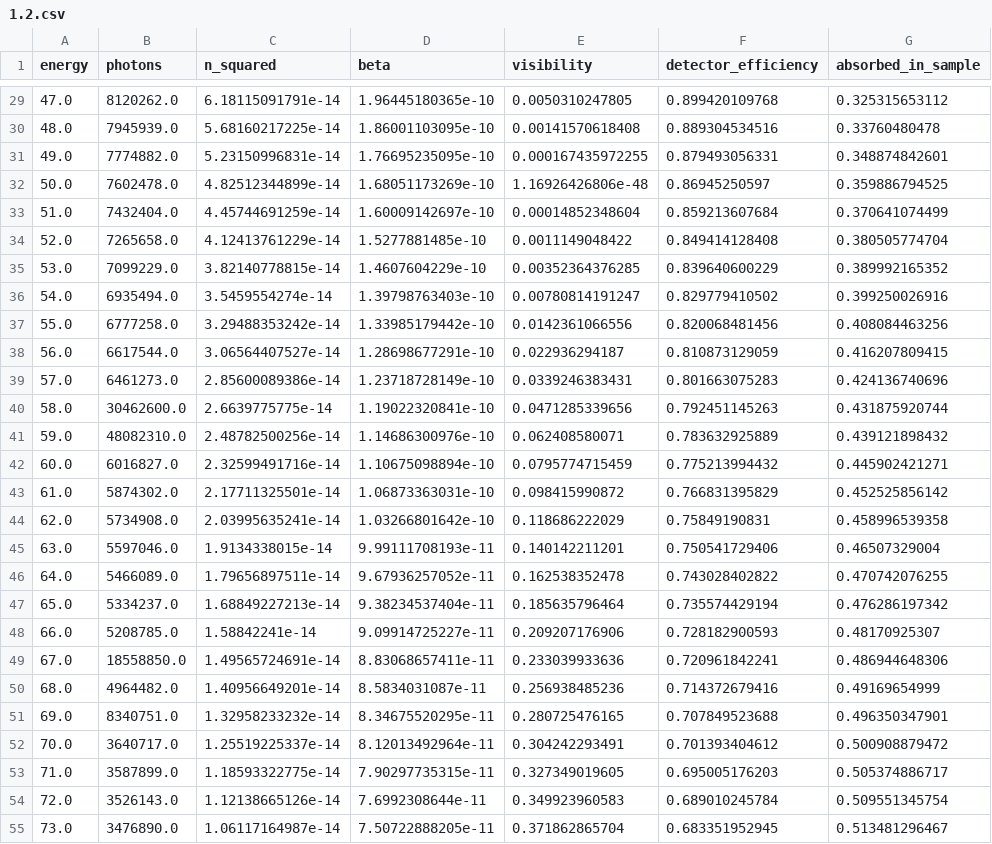
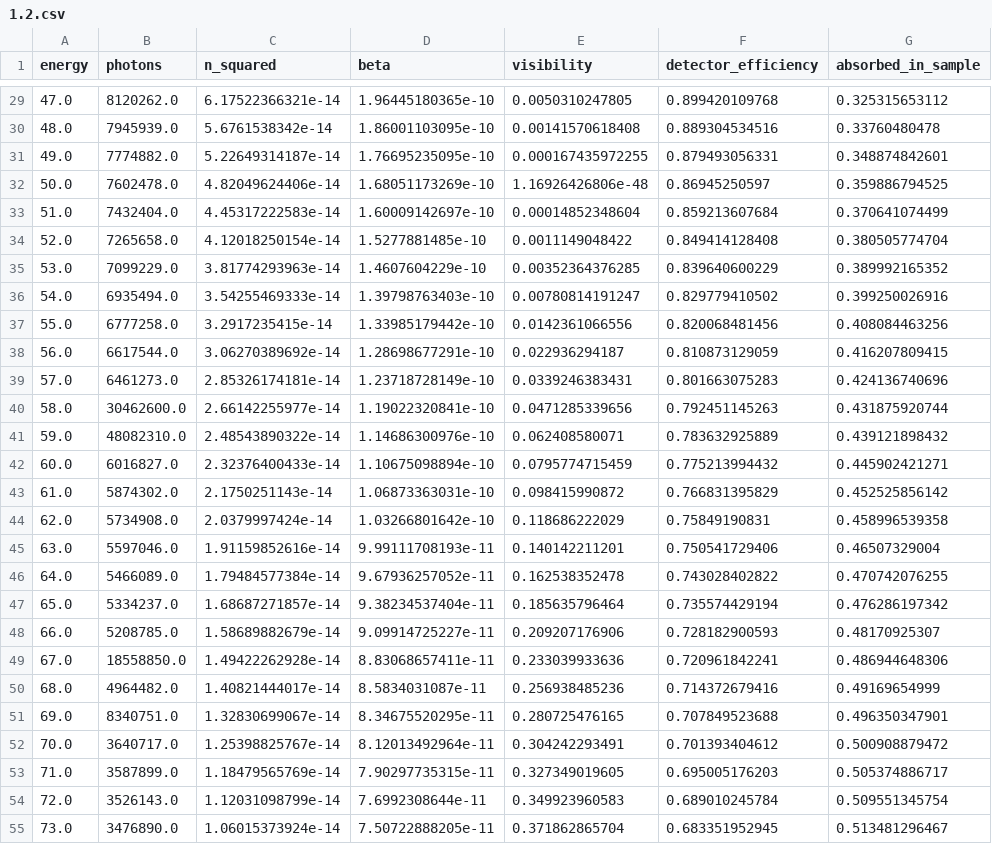
Before and after one commit to Enucatl/microspheres, a CSV file: source/data/1.2.csv, drawn as a sheet; only a part is shown, gaps mark what is left out; the diff covers the shown part only; the diff names each change by its address in the sheet, - before the commit and + after, or states it on an @@ line.

```diff
--- a/source/data/1.2.csv
+++ b/source/data/1.2.csv
-C29 (n_squared): 6.18115091791e-14
+C29 (n_squared): 6.17522366321e-14
-C30 (n_squared): 5.68160217225e-14
+C30 (n_squared): 5.6761538342e-14
-C31 (n_squared): 5.23150996831e-14
+C31 (n_squared): 5.22649314187e-14
-C32 (n_squared): 4.82512344899e-14
+C32 (n_squared): 4.82049624406e-14
-C33 (n_squared): 4.45744691259e-14
+C33 (n_squared): 4.45317222583e-14
-C34 (n_squared): 4.12413761229e-14
+C34 (n_squared): 4.12018250154e-14
-C35 (n_squared): 3.82140778815e-14
+C35 (n_squared): 3.81774293963e-14
-C36 (n_squared): 3.5459554274e-14
+C36 (n_squared): 3.54255469333e-14
-C37 (n_squared): 3.29488353242e-14
+C37 (n_squared): 3.2917235415e-14
-C38 (n_squared): 3.06564407527e-14
+C38 (n_squared): 3.06270389692e-14
-C39 (n_squared): 2.85600089386e-14
+C39 (n_squared): 2.85326174181e-14
-C40 (n_squared): 2.6639775775e-14
+C40 (n_squared): 2.66142255977e-14
-C41 (n_squared): 2.48782500256e-14
+C41 (n_squared): 2.48543890322e-14
-C42 (n_squared): 2.32599491716e-14
+C42 (n_squared): 2.32376400433e-14
-C43 (n_squared): 2.17711325501e-14
+C43 (n_squared): 2.1750251143e-14
-C44 (n_squared): 2.03995635241e-14
+C44 (n_squared): 2.0379997424e-14
-C45 (n_squared): 1.9134338015e-14
+C45 (n_squared): 1.91159852616e-14
-C46 (n_squared): 1.79656897511e-14
+C46 (n_squared): 1.79484577384e-14
-C47 (n_squared): 1.68849227213e-14
+C47 (n_squared): 1.68687271857e-14
-C48 (n_squared): 1.58842241e-14
+C48 (n_squared): 1.58689882679e-14
-C49 (n_squared): 1.49565724691e-14
+C49 (n_squared): 1.49422262928e-14
-C50 (n_squared): 1.40956649201e-14
+C50 (n_squared): 1.40821444017e-14
-C51 (n_squared): 1.32958233232e-14
+C51 (n_squared): 1.32830699067e-14
-C52 (n_squared): 1.25519225337e-14
+C52 (n_squared): 1.25398825767e-14
-C53 (n_squared): 1.18593322775e-14
+C53 (n_squared): 1.18479565769e-14
-C54 (n_squared): 1.12138665126e-14
+C54 (n_squared): 1.12031098799e-14
-C55 (n_squared): 1.06117164987e-14
+C55 (n_squared): 1.06015373924e-14
```
Also changed, not shown: 114 edited cells elsewhere in this file, source/data/4.5.csv, 1 other file.
